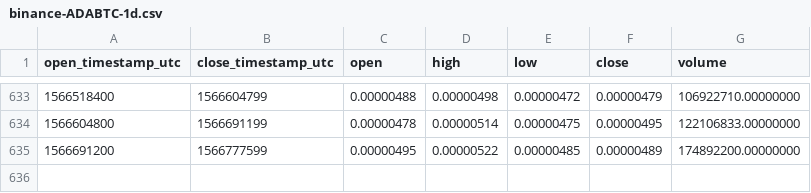
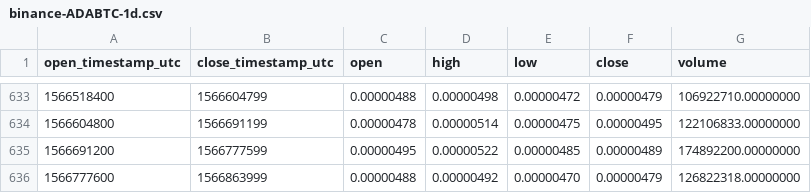
Before and after one commit to cryptobigbro/binance-ADABTC, a CSV file: binance-ADABTC-1d.csv, drawn as a sheet; only a part is shown, gaps mark what is left out.

Commit message:
Update OHLCV data.

```diff
--- a/binance-ADABTC-1d.csv
+++ b/binance-ADABTC-1d.csv
@@ -635 +635,2 @@ open_timestamp_utc,close_timestamp_utc,open,high,low,close,volume
 1566691200,1566777599,0.00000495,0.00000522,0.00000485,0.00000489,174892200.00000000
+1566777600,1566863999,0.00000488,0.00000492,0.00000470,0.00000479,126822318.00000000
```
Also changed, not shown: 1 other file.
